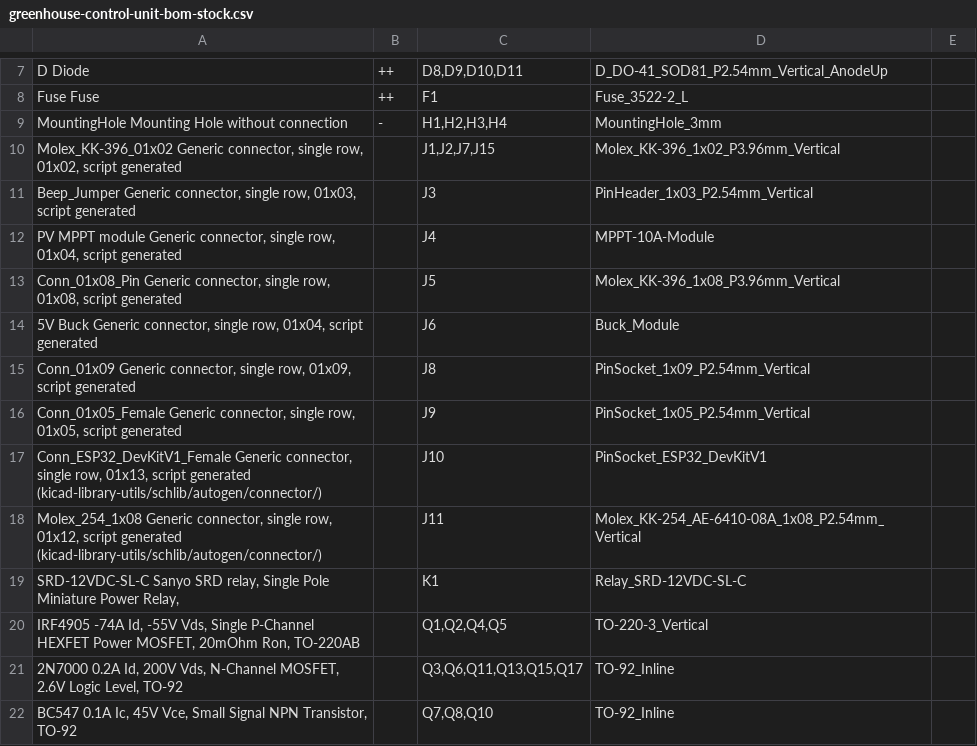
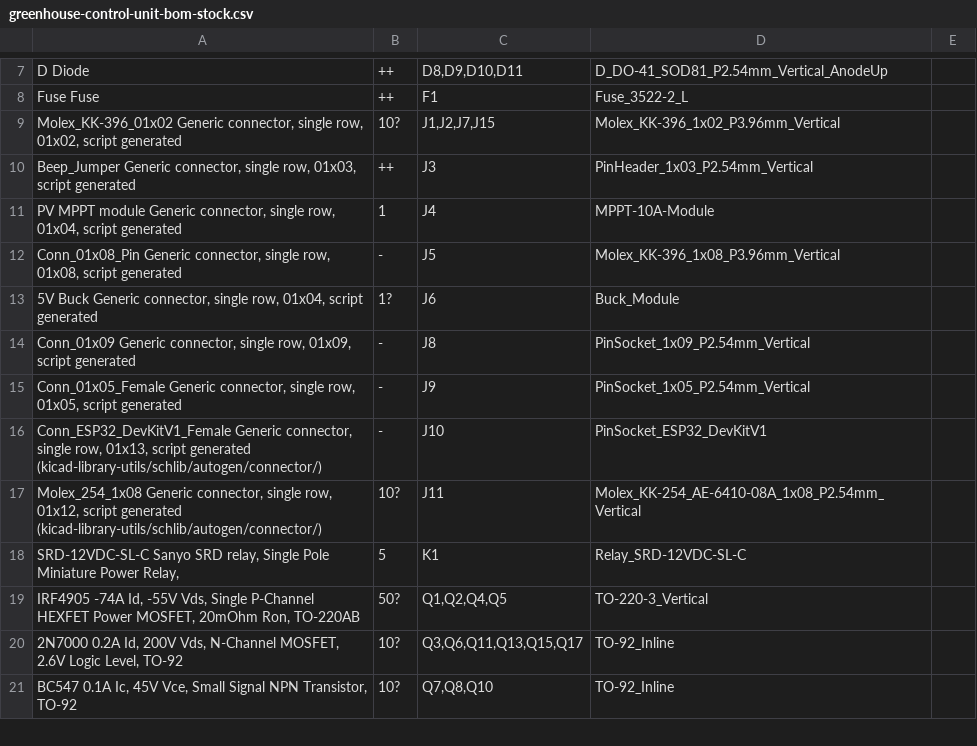
Before and after one commit to nbolton/greenhouse, a CSV file: hardware/greenhouse-control-unit/greenhouse-control-unit-bom-stock.csv, drawn as a sheet; only a part is shown, gaps mark what is left out; the diff covers the shown part only.

Commit message:
Update greenhouse-control-unit-bom-stock.csv

```diff
--- a/hardware/greenhouse-control-unit/greenhouse-control-unit-bom-stock.csv
+++ b/hardware/greenhouse-control-unit/greenhouse-control-unit-bom-stock.csv
@@ -8,15 +8,14 @@ D Diode,++,"D8,D9,D10,D11",D_DO-41_SOD81_P2.54mm_Vertical_AnodeUp,
 Fuse Fuse,++,F1,Fuse_3522-2_L,
-MountingHole Mounting Hole without connection,-,"H1,H2,H3,H4",MountingHole_3mm,
-"Molex_KK-396_01x02 Generic connector, single row, 01x02, script generated",,"J1,J2,J7,J15",Molex_KK-396_1x02_P3.96mm_Vertical,
-"Beep_Jumper Generic connector, single row, 01x03, script generated",,J3,PinHeader_1x03_P2.54mm_Vertical,
-"PV MPPT module Generic connector, single row, 01x04, script generated",,J4,MPPT-10A-Module,
-"Conn_01x08_Pin Generic connector, single row, 01x08, script generated",,J5,Molex_KK-396_1x08_P3.96mm_Vertical,
-"5V Buck Generic connector, single row, 01x04, script generated",,J6,Buck_Module,
-"Conn_01x09 Generic connector, single row, 01x09, script generated",,J8,PinSocket_1x09_P2.54mm_Vertical,
-"Conn_01x05_Female Generic connector, single row, 01x05, script generated",,J9,PinSocket_1x05_P2.54mm_Vertical,
-"Conn_ESP32_DevKitV1_Female Generic connector, single row, 01x13, script generated (kicad-library-utils/schlib/autogen/connector/)",,J10,PinSocket_ESP32_DevKitV1,
-"Molex_254_1x08 Generic connector, single row, 01x12, script generated (kicad-library-utils/schlib/autogen/connector/)",,J11,Molex_KK-254_AE-6410-08A_1x08_P2.54mm_Vertical,
-"SRD-12VDC-SL-C Sanyo SRD relay, Single Pole Miniature Power Relay,",,K1,Relay_SRD-12VDC-SL-C,
-"IRF4905 -74A Id, -55V Vds, Single P-Channel HEXFET Power MOSFET, 20mOhm Ron, TO-220AB",,"Q1,Q2,Q4,Q5",TO-220-3_Vertical,
-"2N7000 0.2A Id, 200V Vds, N-Channel MOSFET, 2.6V Logic Level, TO-92",,"Q3,Q6,Q11,Q13,Q15,Q17",TO-92_Inline,
-"BC547 0.1A Ic, 45V Vce, Small Signal NPN Transistor, TO-92",,"Q7,Q8,Q10",TO-92_Inline,
+"Molex_KK-396_01x02 Generic connector, single row, 01x02, script generated",10?,"J1,J2,J7,J15",Molex_KK-396_1x02_P3.96mm_Vertical,
+"Beep_Jumper Generic connector, single row, 01x03, script generated",++,J3,PinHeader_1x03_P2.54mm_Vertical,
+"PV MPPT module Generic connector, single row, 01x04, script generated",1,J4,MPPT-10A-Module,
+"Conn_01x08_Pin Generic connector, single row, 01x08, script generated",-,J5,Molex_KK-396_1x08_P3.96mm_Vertical,
+"5V Buck Generic connector, single row, 01x04, script generated",1?,J6,Buck_Module,
+"Conn_01x09 Generic connector, single row, 01x09, script generated",-,J8,PinSocket_1x09_P2.54mm_Vertical,
+"Conn_01x05_Female Generic connector, single row, 01x05, script generated",-,J9,PinSocket_1x05_P2.54mm_Vertical,
+"Conn_ESP32_DevKitV1_Female Generic connector, single row, 01x13, script generated (kicad-library-utils/schlib/autogen/connector/)",-,J10,PinSocket_ESP32_DevKitV1,
+"Molex_254_1x08 Generic connector, single row, 01x12, script generated (kicad-library-utils/schlib/autogen/connector/)",10?,J11,Molex_KK-254_AE-6410-08A_1x08_P2.54mm_Vertical,
+"SRD-12VDC-SL-C Sanyo SRD relay, Single Pole Miniature Power Relay,",5,K1,Relay_SRD-12VDC-SL-C,
+"IRF4905 -74A Id, -55V Vds, Single P-Channel HEXFET Power MOSFET, 20mOhm Ron, TO-220AB",50?,"Q1,Q2,Q4,Q5",TO-220-3_Vertical,
+"2N7000 0.2A Id, 200V Vds, N-Channel MOSFET, 2.6V Logic Level, TO-92",10?,"Q3,Q6,Q11,Q13,Q15,Q17",TO-92_Inline,
+"BC547 0.1A Ic, 45V Vce, Small Signal NPN Transistor, TO-92",10?,"Q7,Q8,Q10",TO-92_Inline,
```
Also changed, not shown: 13 edited cells elsewhere in this file.
